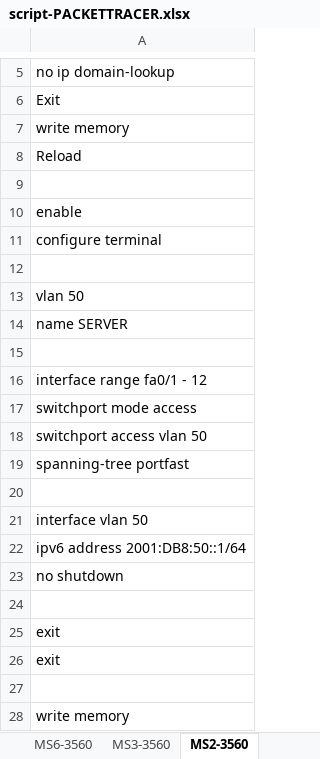
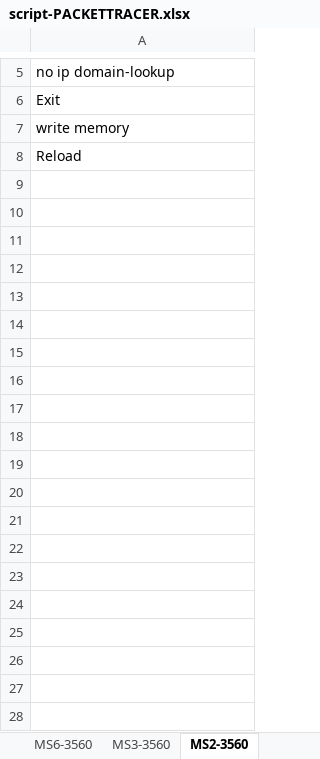
Before and after one commit to Advanced-Diploma-of-IT-Tel-Network-Eng/Assessments, an Excel workbook: 2026-T1/T1B2-ICTNWK612-Plan-manage-troubleshooting-advance/2-tasks/script-PACKETTRACER.xlsx, sheet MS2-3560, drawn as a sheet; only a part is shown, gaps mark what is left out; values as stored, in another font and other column widths than the file's, no borders; the diff names each change by its address in the sheet, - before the commit and + after, or states it on an @@ line.

```diff
--- a/2026-T1/T1B2-ICTNWK612-Plan-manage-troubleshooting-advance/2-tasks/script-PACKETTRACER.xlsx (sheet MS2-3560)
+++ b/2026-T1/T1B2-ICTNWK612-Plan-manage-troubleshooting-advance/2-tasks/script-PACKETTRACER.xlsx (sheet MS2-3560)
-row 9: (empty)
-row 10: enable
-row 11: configure terminal
-row 12: (empty)
-row 13: vlan 50
-row 14: name SERVER
-row 15: (empty)
-row 16: interface range fa0/1 - 12
-row 17: switchport mode access
-row 18: switchport access vlan 50
-row 19: spanning-tree portfast
-row 20: (empty)
-row 21: interface vlan 50
-row 22: ipv6 address 2001:DB8:50::1/64
-row 23: no shutdown
-row 24: (empty)
-row 25: exit
-row 26: exit
-row 27: (empty)
-row 28: write memory
```
Also changed, not shown: sheet MS3-3560, sheet MS7-3560, sheet MS6-3560, sheet MS4-3560, sheet MS0-3650, 1 other file.
